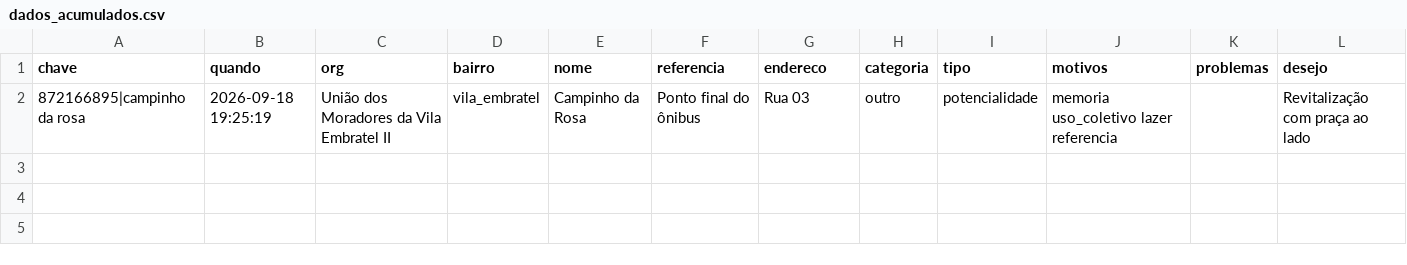
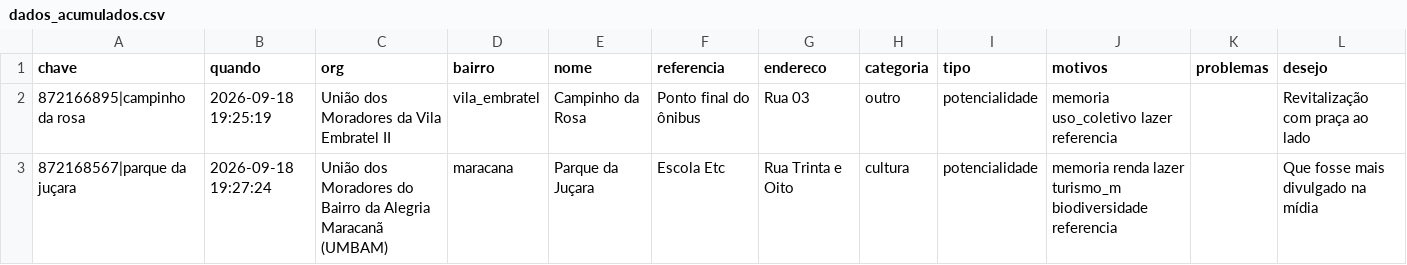
Before and after one commit to automacoesrpf/mapa-evento-obc, a CSV file: dados_acumulados.csv, drawn as a sheet.

```diff
--- a/dados_acumulados.csv
+++ b/dados_acumulados.csv
@@ -2 +2,2 @@ chave,quando,org,bairro,nome,referencia,endereco,categoria,tipo,motivos,problema
 872166895|campinho da rosa,2026-09-18 19:25:19,União dos Moradores da Vila Embratel II,vila_embratel,Campinho da Rosa,Ponto final do ônibus,Rua 03,outro,potencialidade,memoria uso_coletivo lazer referencia,,Revitalização com praça ao lado
+872168567|parque da juçara,2026-09-18 19:27:24,União dos Moradores do Bairro da Alegria Maracanã (UMBAM),maracana,Parque da Juçara,Escola Etc,Rua Trinta e Oito,cultura,potencialidade,memoria renda lazer turismo_m biodiversidade referencia,,Que fosse mais divulgado na mídia
```
Also changed, not shown: 1 other file.
